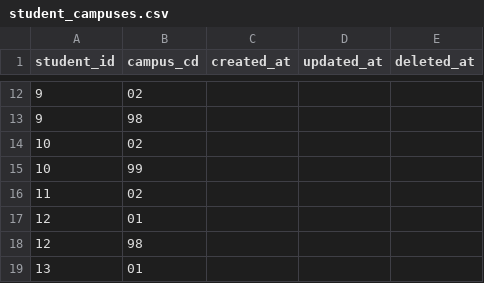
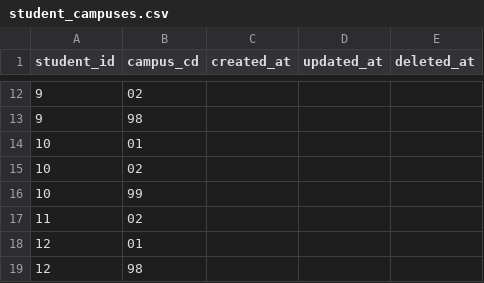
Before and after one commit to Taichi-Muraoka/mypage-sample, a CSV file: source/web-testea/database/csv/student_campuses.csv, drawn as a sheet; only a part is shown, gaps mark what is left out; the shorter side is filled out with more unchanged rows; the diff names each change by its address in the sheet, - before the commit and + after, or states it on an @@ line.

```diff
--- a/source/web-testea/database/csv/student_campuses.csv
+++ b/source/web-testea/database/csv/student_campuses.csv
+row 14: 10 | 01
```
Also changed, not shown: source/web-testea/database/csv/yearly_schedules.csv.
